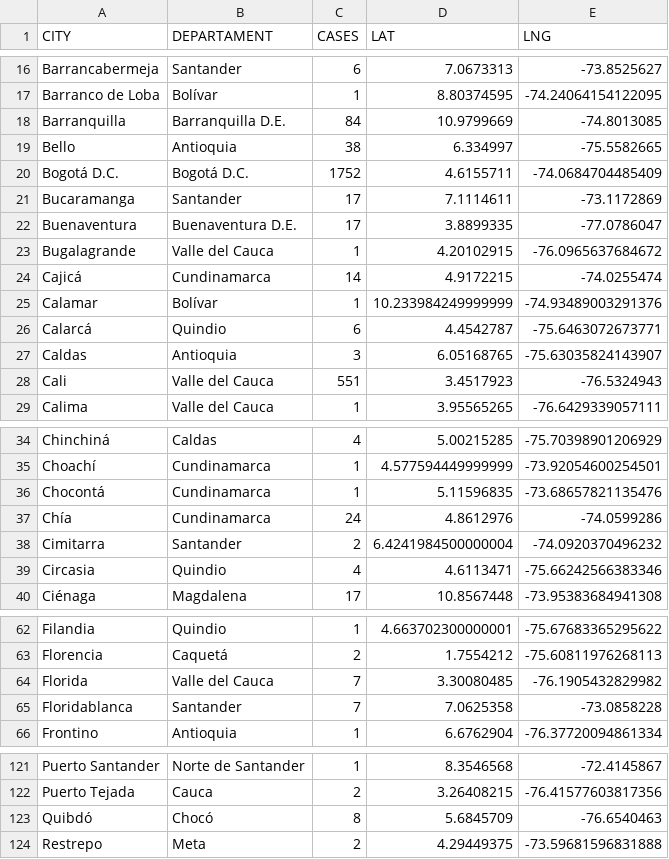
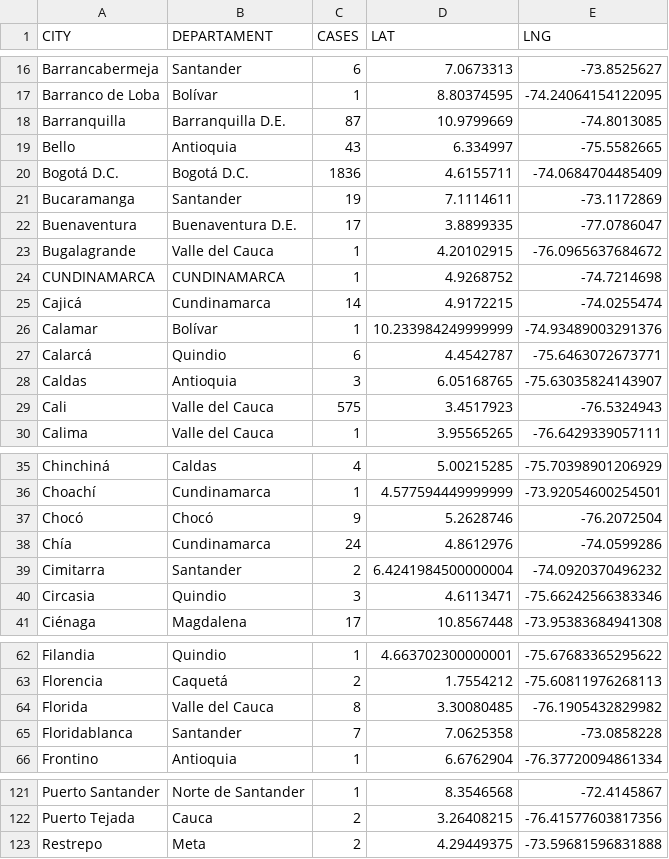
Before and after one commit to yammadev/col-covid-19, a CSV file: data/csv/statistics.csv, drawn as a sheet; only a part is shown, gaps mark what is left out; the diff covers the shown part only.

Commit message:
Data updated 22-04-2020 22:04

```diff
--- a/data/csv/statistics.csv
+++ b/data/csv/statistics.csv
@@ -17,8 +17,9 @@ Barrancabermeja,Santander,6,7.0673313,-73.8525627
 Barranco de Loba,Bolívar,1,8.80374595,-74.24064154122095
-Barranquilla,Barranquilla D.E.,84,10.9799669,-74.8013085
-Bello,Antioquia,38,6.334997,-75.5582665
-Bogotá D.C.,Bogotá D.C.,1752,4.6155711,-74.0684704485409
-Bucaramanga,Santander,17,7.1114611,-73.1172869
+Barranquilla,Barranquilla D.E.,87,10.9799669,-74.8013085
+Bello,Antioquia,43,6.334997,-75.5582665
+Bogotá D.C.,Bogotá D.C.,1836,4.6155711,-74.0684704485409
+Bucaramanga,Santander,19,7.1114611,-73.1172869
 Buenaventura,Buenaventura D.E.,17,3.8899335,-77.0786047
 Bugalagrande,Valle del Cauca,1,4.20102915,-76.0965637684672
+CUNDINAMARCA,CUNDINAMARCA,1,4.9268752,-74.7214698
 Cajicá,Cundinamarca,14,4.9172215,-74.0255474
@@ -27,3 +28,3 @@ Calarcá,Quindio,6,4.4542787,-75.6463072673771
 Caldas,Antioquia,3,6.05168765,-75.63035824143907
-Cali,Valle del Cauca,551,3.4517923,-76.5324943
+Cali,Valle del Cauca,575,3.4517923,-76.5324943
 Calima,Valle del Cauca,1,3.95565265,-76.6429339057111
@@ -35,6 +36,6 @@ Chinchiná,Caldas,4,5.00215285,-75.70398901206929
 Choachí,Cundinamarca,1,4.577594449999999,-73.92054600254501
-Chocontá,Cundinamarca,1,5.11596835,-73.68657821135476
+Chocó,Chocó,9,5.2628746,-76.2072504
 Chía,Cundinamarca,24,4.8612976,-74.0599286
 Cimitarra,Santander,2,6.4241984500000004,-74.0920370496232
-Circasia,Quindio,4,4.6113471,-75.66242566383346
+Circasia,Quindio,3,4.6113471,-75.66242566383346
 Ciénaga,Magdalena,17,10.8567448,-73.95383684941308
@@ -63,3 +63,3 @@ Filandia,Quindio,1,4.663702300000001,-75.67683365295622
 Florencia,Caquetá,2,1.7554212,-75.60811976268113
-Florida,Valle del Cauca,7,3.30080485,-76.1905432829982
+Florida,Valle del Cauca,8,3.30080485,-76.1905432829982
 Floridablanca,Santander,7,7.0625358,-73.0858228
@@ -122,3 +122,2 @@ Puerto Santander,Norte de Santander,1,8.3546568,-72.4145867
 Puerto Tejada,Cauca,2,3.26408215,-76.41577603817356
-Quibdó,Chocó,8,5.6845709,-76.6540463
 Restrepo,Meta,2,4.29449375,-73.59681596831888
```
Also changed, not shown: 2 removed rows and 14 edited cells elsewhere in this file, data/csv/cases_per_origin.csv, data/csv/timeline.csv, 27 other files.
